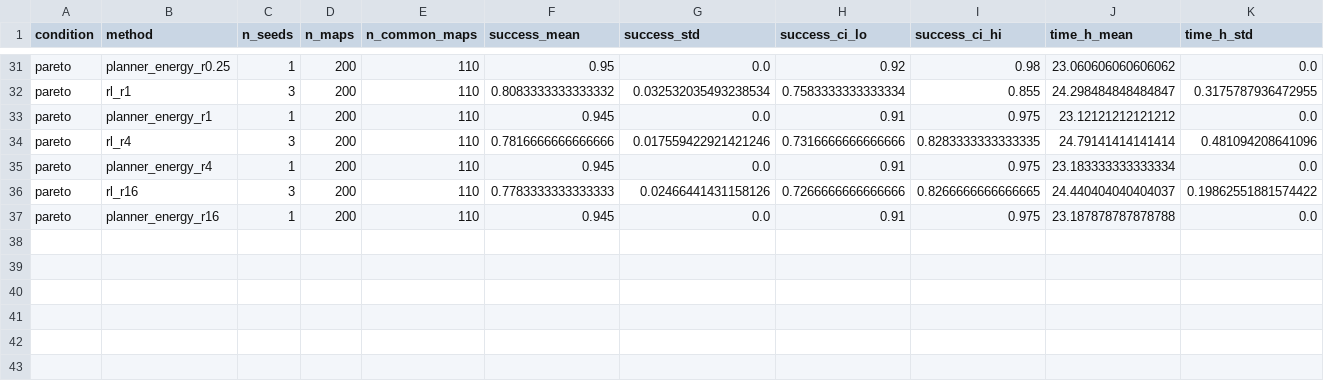
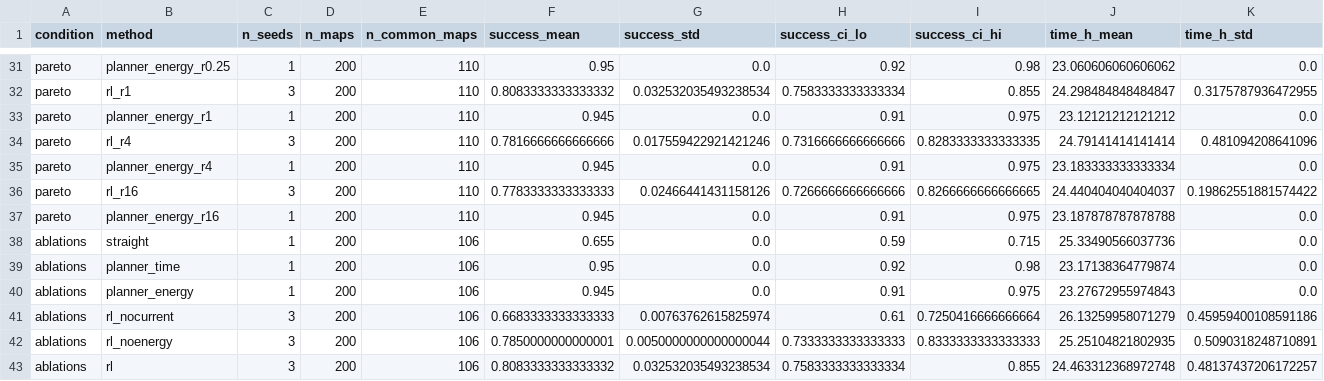
Before and after one commit to pranaychdey20-lab/glider-zermelo-rl, a CSV file: results/summary_all.csv, drawn as a sheet; only a part is shown, gaps mark what is left out; rows hold the shown columns only; the diff names each change by its address in the sheet, - before the commit and + after, or states it on an @@ line.

```diff
--- a/results/summary_all.csv
+++ b/results/summary_all.csv
+row 38: ablations | straight | 1 | 200 | 106 | 0.655 | 0.0 | 0.59 | 0.715 | 25.33490566037736 | 0.0
+row 39: ablations | planner_time | 1 | 200 | 106 | 0.95 | 0.0 | 0.92 | 0.98 | 23.17138364779874 | 0.0
+row 40: ablations | planner_energy | 1 | 200 | 106 | 0.945 | 0.0 | 0.91 | 0.975 | 23.27672955974843 | 0.0
+row 41: ablations | rl_nocurrent | 3 | 200 | 106 | 0.6683333333333333 | 0.00763762615825974 | 0.61 | 0.7250416666666664 | 26.13259958071279 | 0.45959400108591186
+row 42: ablations | rl_noenergy | 3 | 200 | 106 | 0.7850000000000001 | 0.0050000000000000044 | 0.7333333333333333 | 0.8333333333333333 | 25.25104821802935 | 0.5090318248710891
+row 43: ablations | rl | 3 | 200 | 106 | 0.8083333333333332 | 0.032532035493238534 | 0.7583333333333334 | 0.855 | 24.463312368972748 | 0.48137437206172257
```
Also changed, not shown: 44 other files.
